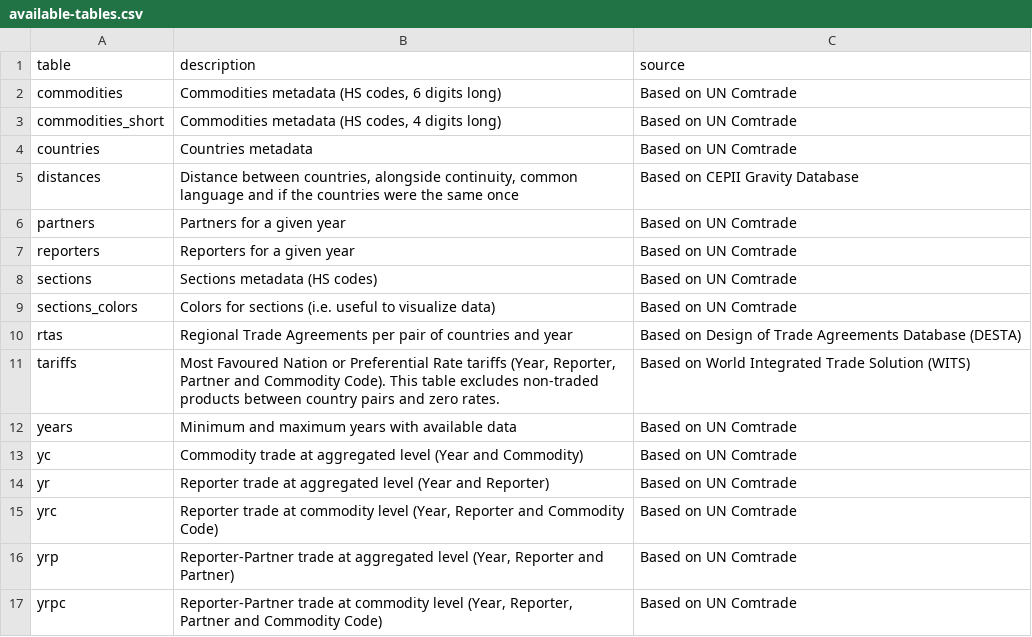
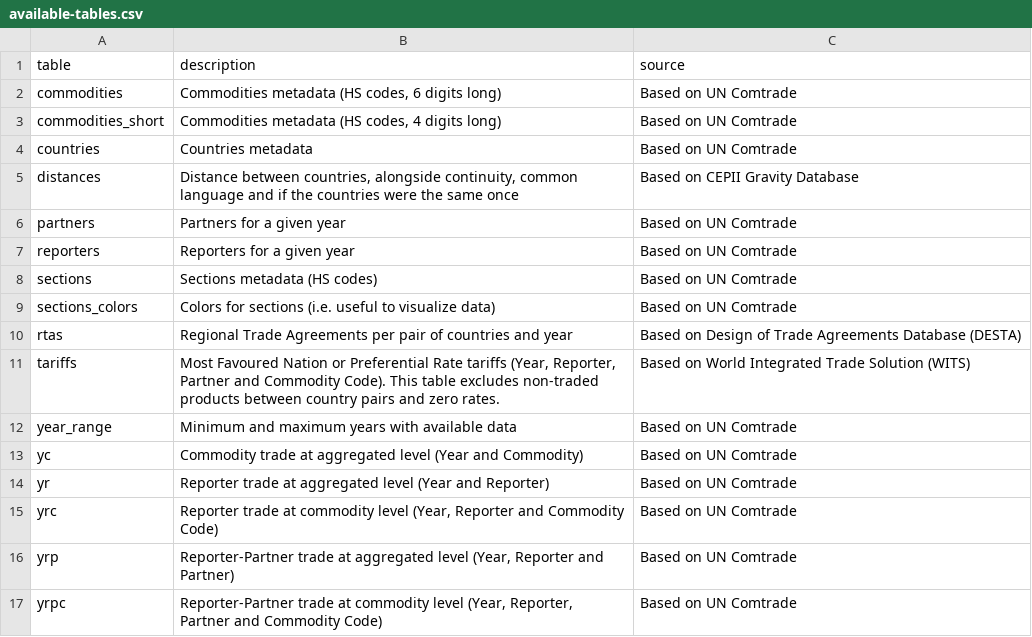
Before and after one commit to pachadotdev/tradestatistics-plumber-api, a CSV file: available-tables.csv, drawn as a sheet.

Commit message:
update years table in tables

```diff
--- a/available-tables.csv
+++ b/available-tables.csv
@@ -11,3 +11,3 @@ rtas,Regional Trade Agreements per pair of countries and year,Based on Design of
 tariffs,"Most Favoured Nation or Preferential Rate tariffs (Year, Reporter, Partner and Commodity Code). This table excludes non-traded products between country pairs and zero rates.",Based on World Integrated Trade Solution (WITS)
-years,Minimum and maximum years with available data,Based on UN Comtrade
+year_range,Minimum and maximum years with available data,Based on UN Comtrade
 yc,"Commodity trade at aggregated level (Year and Commodity)",Based on UN Comtrade
```
